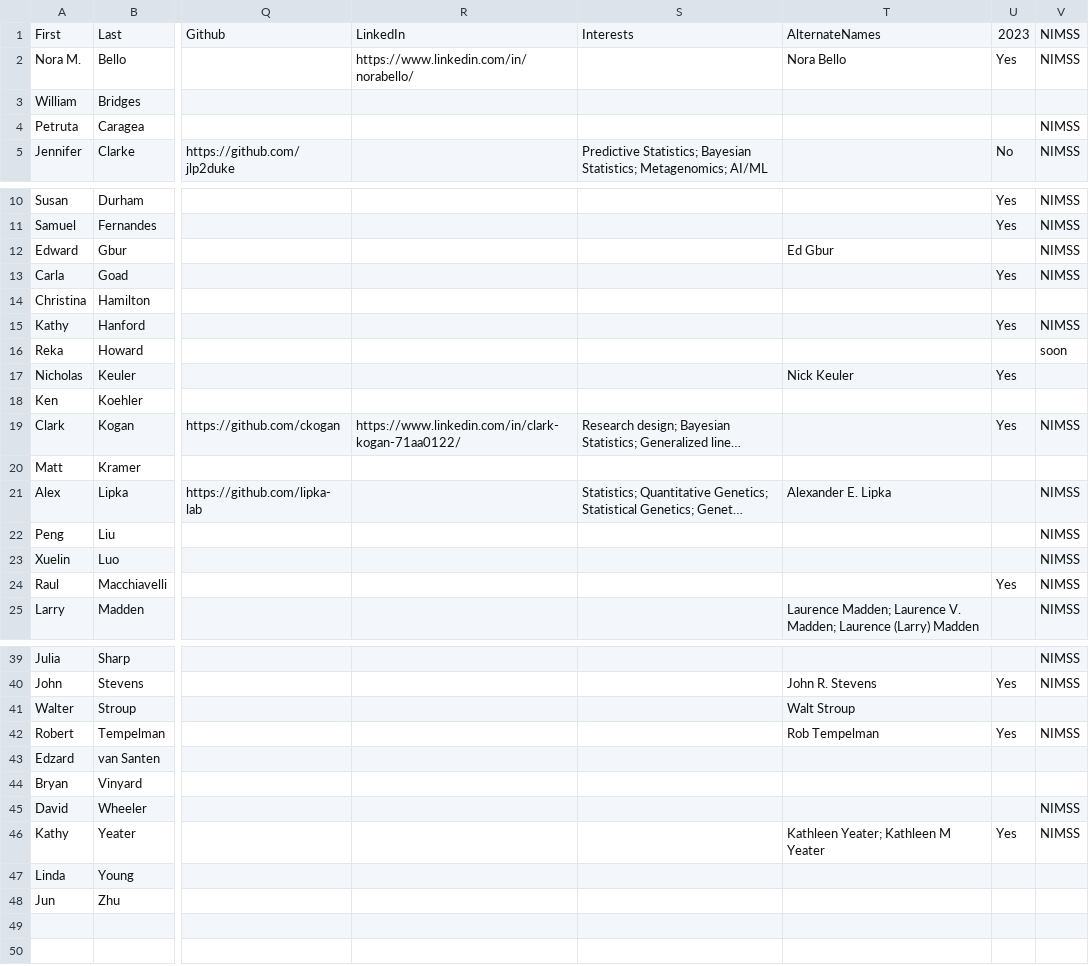
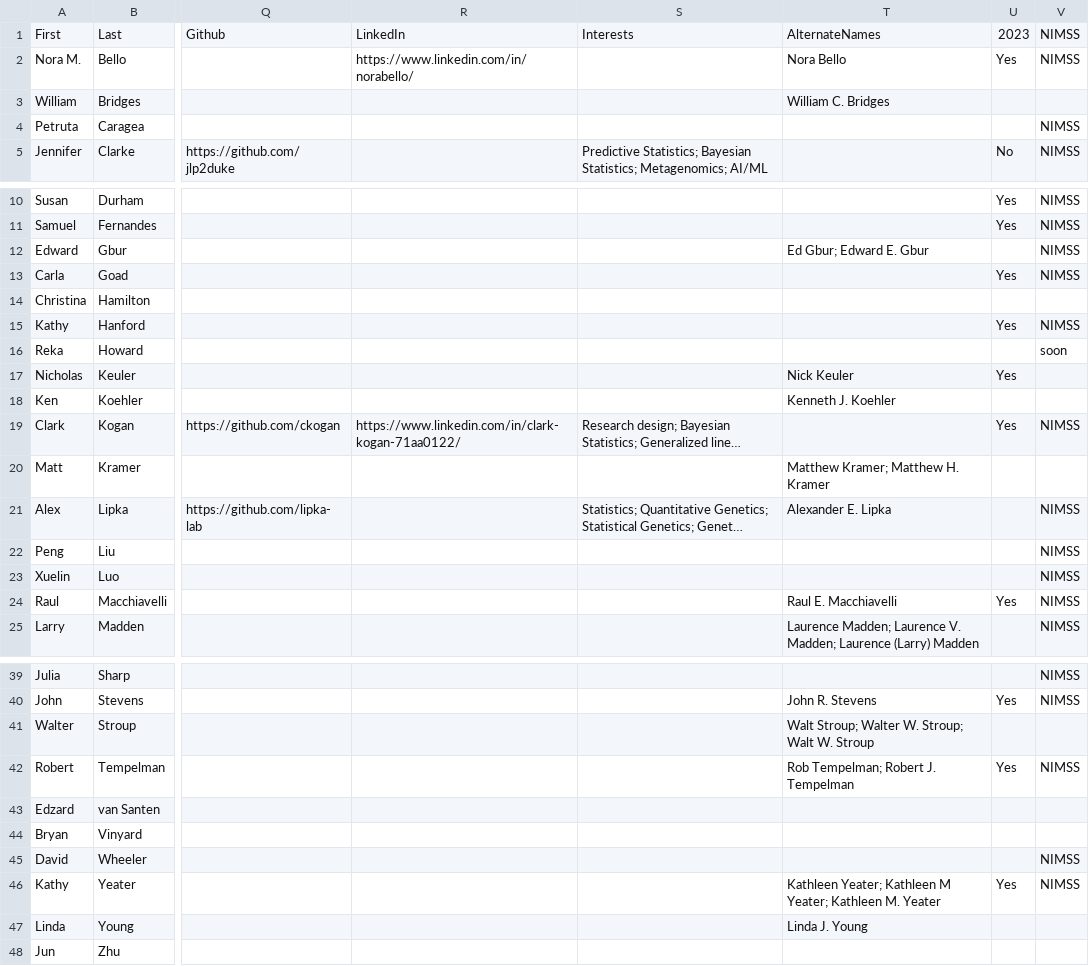
Before and after one commit to NCCC170/nccc170-website, a CSV file: R/people.csv, drawn as a sheet; only a part is shown, gaps mark what is left out; long unchanged cells end in …; the diff covers the shown part only; the diff names each change by its address in the sheet, - before the commit and + after, or states it on an @@ line.

Commit message:
add more alternate names

```diff
--- a/R/people.csv
+++ b/R/people.csv
-T3: (empty)
+T3: William C. Bridges
-T12: Ed Gbur
+T12: Ed Gbur; Edward E. Gbur
-T18: (empty)
+T18: Kenneth J. Koehler
-T20: (empty)
+T20: Matthew Kramer; Matthew H. Kramer
-T24: (empty)
+T24: Raul E. Macchiavelli
-T41: Walt Stroup
+T41: Walt Stroup; Walter W. Stroup; Walt W. Stroup
-T42: Rob Tempelman
+T42: Rob Tempelman; Robert J. Tempelman
-T46: Kathleen Yeater; Kathleen M Yeater
+T46: Kathleen Yeater; Kathleen M Yeater; Kathleen M. Yeater
-T47: (empty)
+T47: Linda J. Young
```
Also changed, not shown: 1 edited cell elsewhere in this file.
